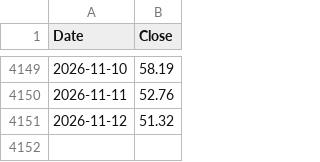
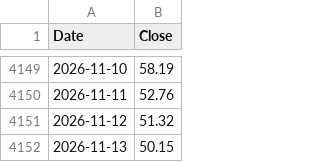
Before and after one commit to isk2026/beta-model, a CSV file: data/vkospi.csv, drawn as a sheet; only a part is shown, gaps mark what is left out.

```diff
--- a/data/vkospi.csv
+++ b/data/vkospi.csv
@@ -4151 +4151,2 @@ Date,Close
 2026-11-12,51.32
+2026-11-13,50.15
```
Also changed, not shown: data/signal_log.csv, 2 other files.
